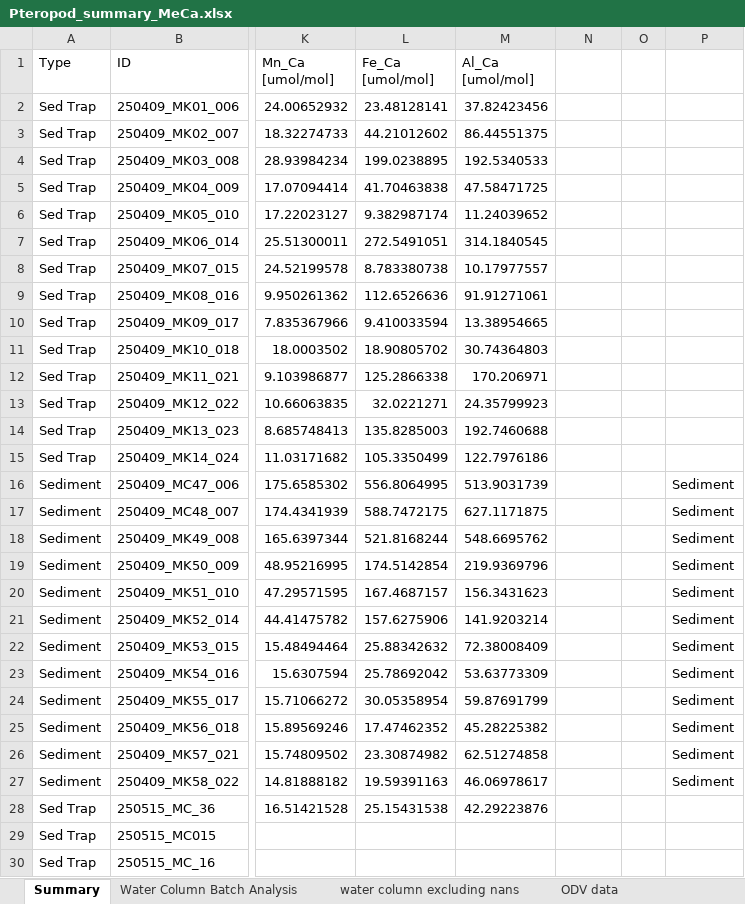
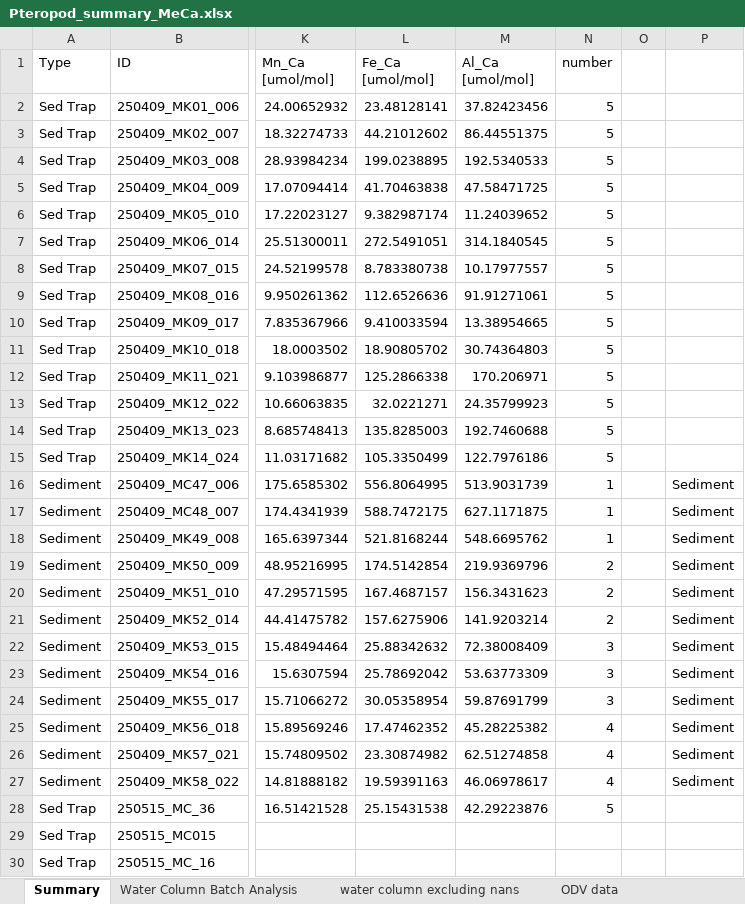
Before and after one commit to csheppard3243/praise-the-pteropods, an Excel workbook: Pteropod_summary_MeCa.xlsx, sheet Summary, drawn as a sheet; only a part is shown, gaps mark what is left out; values as stored, in another font and other column widths than the file's, no borders; the diff covers the shown part only; the diff names each change by its address in the sheet, - before the commit and + after, or states it on an @@ line.

```diff
--- a/Pteropod_summary_MeCa.xlsx (sheet Summary)
+++ b/Pteropod_summary_MeCa.xlsx (sheet Summary)
-N1: (empty)
+N1: number
-N2:N15 (number): (empty)
+N2:N15 (number): 5
-N16:N18 (number): (empty)
+N16:N18 (number): 1
-N19:N21 (number): (empty)
+N19:N21 (number): 2
-N22:N24 (number): (empty)
+N22:N24 (number): 3
-N25:N27 (number): (empty)
+N25:N27 (number): 4
-N28 (number): (empty)
+N28 (number): 5
```
Also changed, not shown: 17 edited cells elsewhere in this sheet, sheet Water Column Batch Analysis, sheet water column excluding nans, sheet aragonite workup, formulas that keep their value, UTh and MeCa combined sediment pteropods.xlsx, 10 other files.
